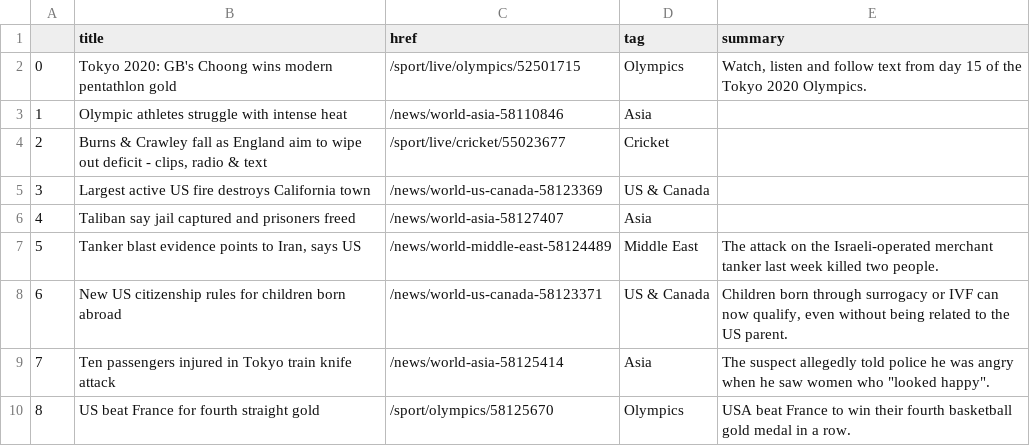
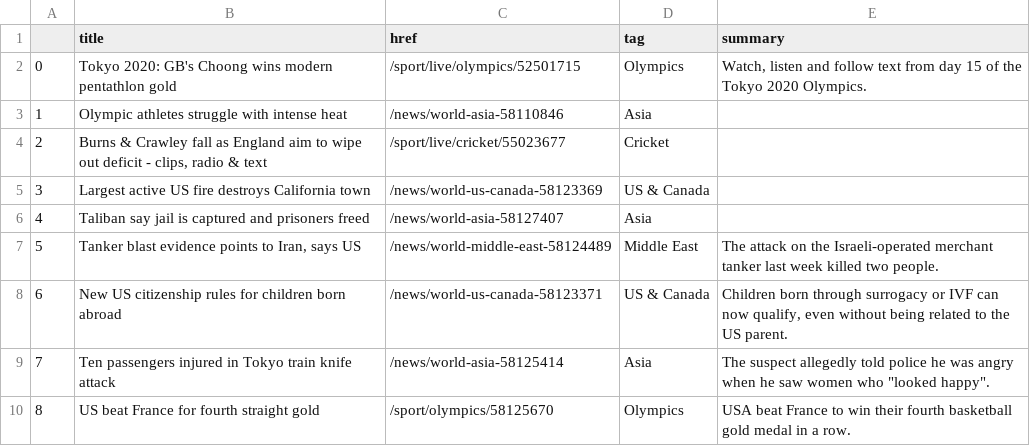
Before and after one commit to joaquin-rosado/automatic-scraper, a CSV file: bbc-headlines.csv, drawn as a sheet; only a part is shown.

```diff
--- a/bbc-headlines.csv
+++ b/bbc-headlines.csv
@@ -5,3 +5,3 @@
 3,Largest active US fire destroys California town,/news/world-us-canada-58123369,US & Canada,
-4,Taliban say jail captured and prisoners freed,/news/world-asia-58127407,Asia,
+4,Taliban say jail is captured and prisoners freed,/news/world-asia-58127407,Asia,
 5,"Tanker blast evidence points to Iran, says US",/news/world-middle-east-58124489,Middle East,The attack on the Israeli-operated merchant tanker last week killed two people.
```
